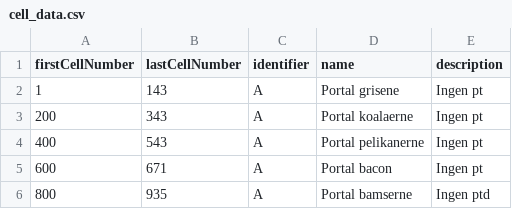
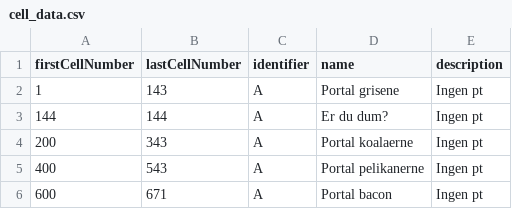
Before and after one commit to Ultimate15k/FreakyvilleAddon-Data, a CSV file: cell_data.csv, drawn as a sheet; only a part is shown; the shorter side is filled out with more unchanged rows; the diff names each change by its address in the sheet, - before the commit and + after, or states it on an @@ line.

Commit message:
Update cell_data.csv

```diff
--- a/cell_data.csv
+++ b/cell_data.csv
+row 3: 144 | 144 | A | Er du dum? | Ingen pt
```
